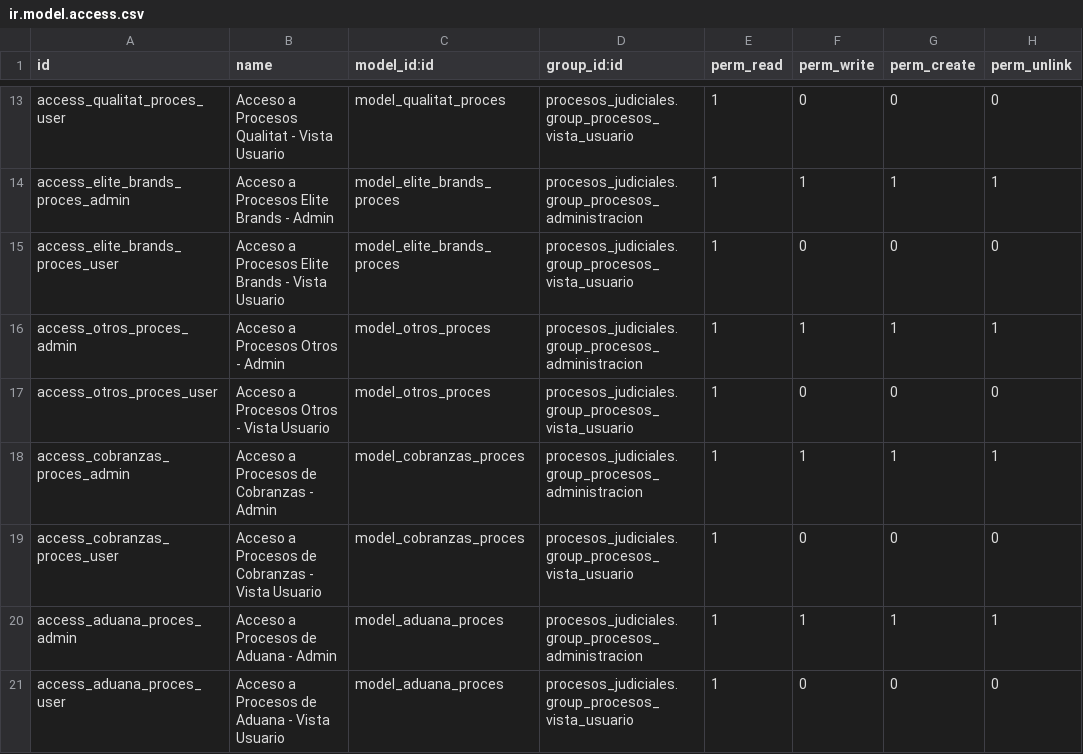
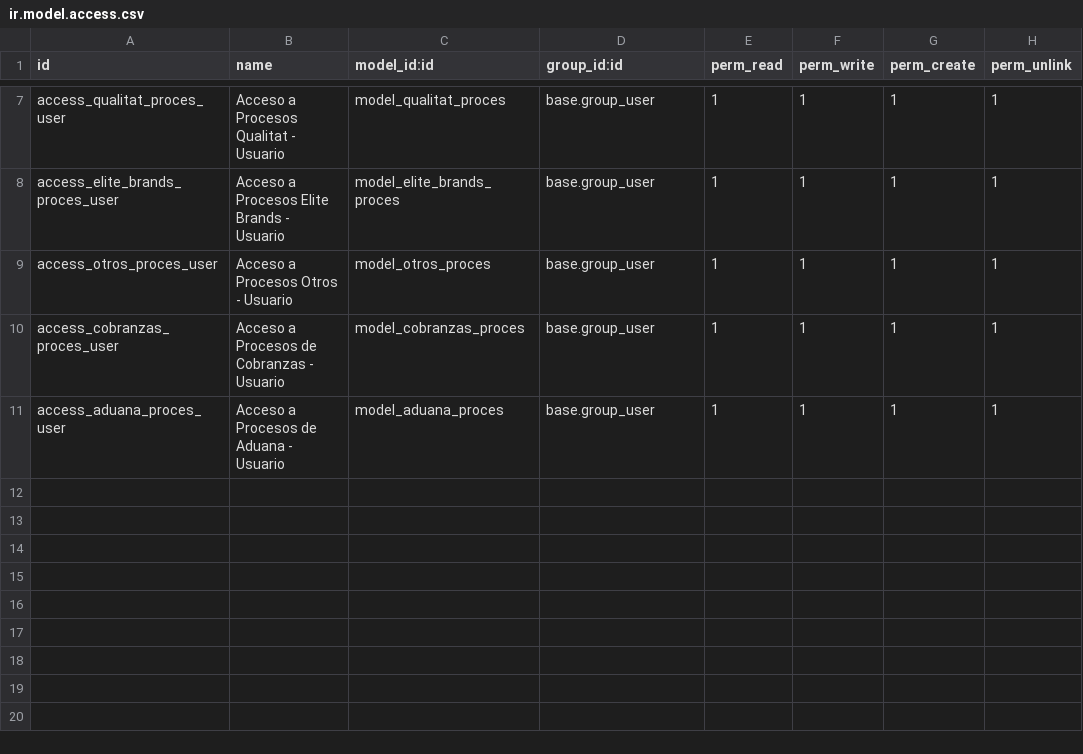
Before and after one commit to td-gedesa/procesos_judiciales, a CSV file: security/ir.model.access.csv, drawn as a sheet; only a part is shown, gaps mark what is left out; removed rows and columns are numbered as before the commit, all else as after; the diff covers the shown part only; the diff names each change by its address in the sheet, - before the commit and + after, or states it on an @@ line.

Commit message:
Refactor module category to 'Tools', remove security groups, and update access rights; enhance Aduana search view

```diff
--- a/security/ir.model.access.csv
+++ b/security/ir.model.access.csv
-B7 (name): Acceso a Procesos Qualitat - Vista Usuario
+B7 (name): Acceso a Procesos Qualitat - Usuario
-D7 (group_id:id): procesos_judiciales.group_procesos_vista_usuario
+D7 (group_id:id): base.group_user
-F7 (perm_write): 0
+F7 (perm_write): 1
-G7 (perm_create): 0
+G7 (perm_create): 1
-H7 (perm_unlink): 0
+H7 (perm_unlink): 1
-row 14: access_elite_brands_proces_admin | Acceso a Procesos Elite Brands - Admin | model_elite_brands_proces | procesos_judiciales.group_procesos_administracion | 1 | 1 | 1 | 1
-B8 (name): Acceso a Procesos Elite Brands - Vista Usuario
+B8 (name): Acceso a Procesos Elite Brands - Usuario
-D8 (group_id:id): procesos_judiciales.group_procesos_vista_usuario
+D8 (group_id:id): base.group_user
-F8 (perm_write): 0
+F8 (perm_write): 1
-G8 (perm_create): 0
+G8 (perm_create): 1
-H8 (perm_unlink): 0
+H8 (perm_unlink): 1
-row 16: access_otros_proces_admin | Acceso a Procesos Otros - Admin | model_otros_proces | procesos_judiciales.group_procesos_administracion | 1 | 1 | 1 | 1
-B9 (name): Acceso a Procesos Otros - Vista Usuario
+B9 (name): Acceso a Procesos Otros - Usuario
-D9 (group_id:id): procesos_judiciales.group_procesos_vista_usuario
+D9 (group_id:id): base.group_user
-F9 (perm_write): 0
+F9 (perm_write): 1
-G9 (perm_create): 0
+G9 (perm_create): 1
-H9 (perm_unlink): 0
+H9 (perm_unlink): 1
-row 18: access_cobranzas_proces_admin | Acceso a Procesos de Cobranzas - Admin | model_cobranzas_proces | procesos_judiciales.group_procesos_administracion | 1 | 1 | 1 | 1
-B10 (name): Acceso a Procesos de Cobranzas - Vista Usuario
+B10 (name): Acceso a Procesos de Cobranzas - Usuario
-D10 (group_id:id): procesos_judiciales.group_procesos_vista_usuario
+D10 (group_id:id): base.group_user
-F10 (perm_write): 0
+F10 (perm_write): 1
-G10 (perm_create): 0
+G10 (perm_create): 1
-H10 (perm_unlink): 0
+H10 (perm_unlink): 1
-row 20: access_aduana_proces_admin | Acceso a Procesos de Aduana - Admin | model_aduana_proces | procesos_judiciales.group_procesos_administracion | 1 | 1 | 1 | 1
-B11 (name): Acceso a Procesos de Aduana - Vista Usuario
+B11 (name): Acceso a Procesos de Aduana - Usuario
-D11 (group_id:id): procesos_judiciales.group_procesos_vista_usuario
+D11 (group_id:id): base.group_user
-F11 (perm_write): 0
+F11 (perm_write): 1
-G11 (perm_create): 0
+G11 (perm_create): 1
-H11 (perm_unlink): 0
+H11 (perm_unlink): 1
```
Also changed, not shown: 6 removed rows and 25 edited cells elsewhere in this file, 4 other files.
